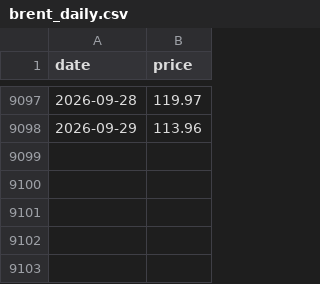
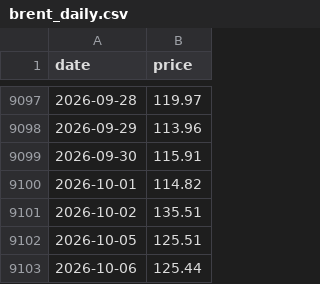
Before and after one commit to chl0r0f0rm/drivstoffdashbord, a CSV file: data/brent_daily.csv, drawn as a sheet; only a part is shown, gaps mark what is left out; the diff names each change by its address in the sheet, - before the commit and + after, or states it on an @@ line.

```diff
--- a/data/brent_daily.csv
+++ b/data/brent_daily.csv
+row 9099: 2026-09-30 | 115.91
+row 9100: 2026-10-01 | 114.82
+row 9101: 2026-10-02 | 135.51
+row 9102: 2026-10-05 | 125.51
+row 9103: 2026-10-06 | 125.44
```
